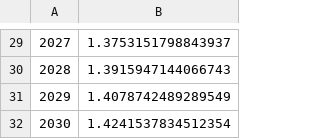
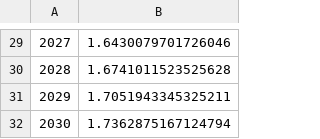
Before and after one commit to askoshiyama/singindex, a CSV file: environment/singindex_environment_avg_extrapolate_2000_2030.csv, drawn as a sheet; only a part is shown, gaps mark what is left out; the diff covers the shown part only.

```diff
--- a/environment/singindex_environment_avg_extrapolate_2000_2030.csv
+++ b/environment/singindex_environment_avg_extrapolate_2000_2030.csv
@@ -29,4 +29,4 @@
-2027,1.3753151798843937
-2028,1.3915947144066743
-2029,1.4078742489289549
-2030,1.4241537834512354
+2027,1.6430079701726046
+2028,1.6741011523525628
+2029,1.7051943345325211
+2030,1.7362875167124794
```
Also changed, not shown: 28 edited cells elsewhere in this file, environment/singindex_environment_avg_interpolate.csv, 2 other files.
